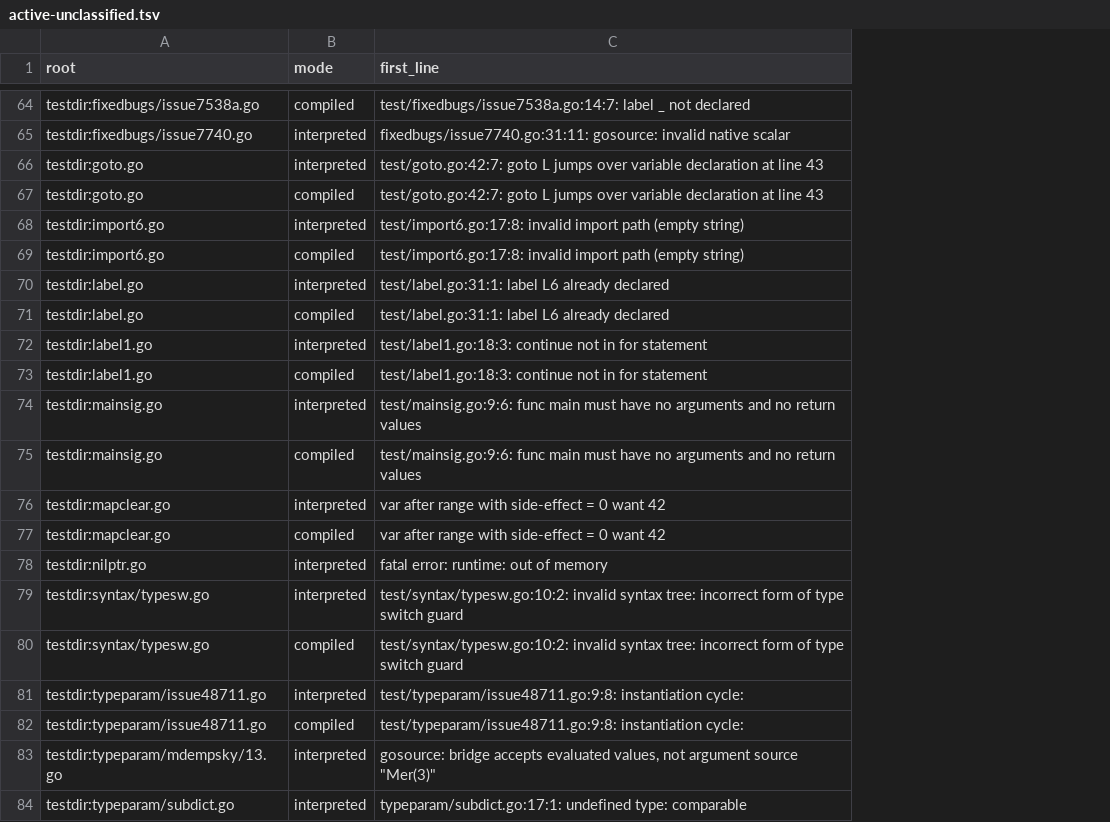
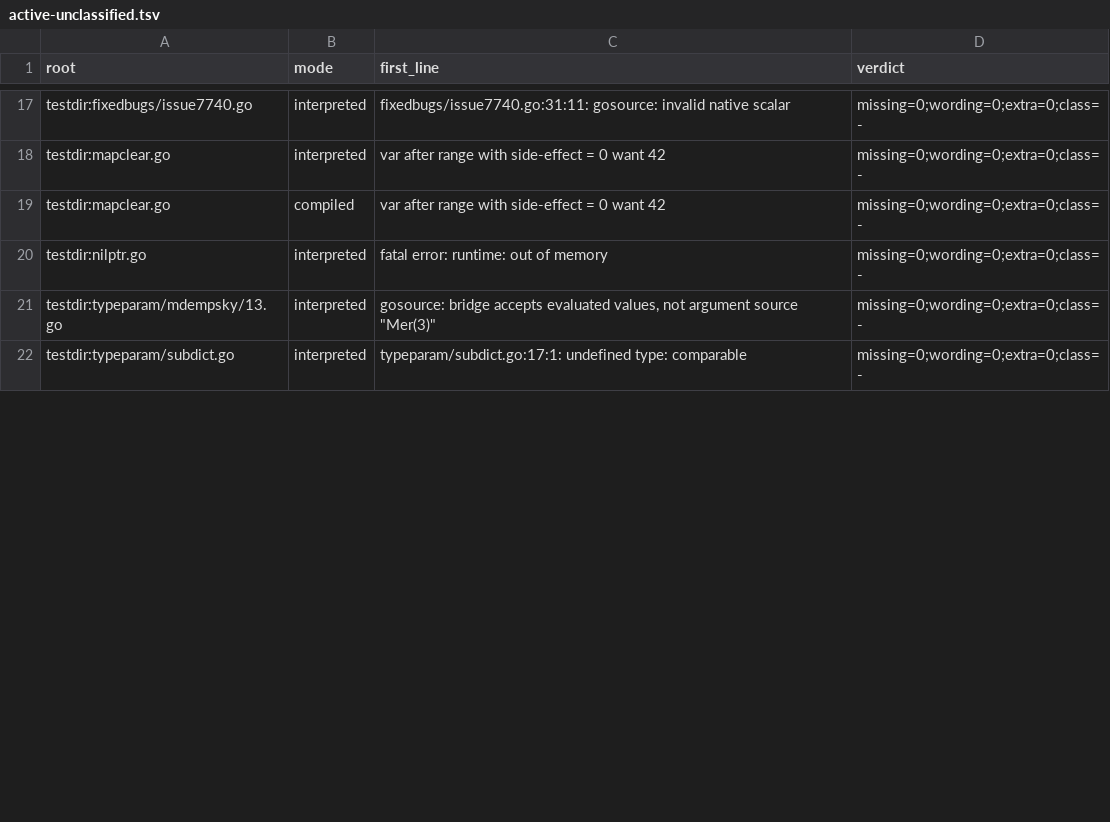
Before and after one commit to qiangli/bashpp-tests, a TSV file: docs/upstream-harness/active-unclassified.tsv, drawn as a sheet; only a part is shown, gaps mark what is left out; removed rows and columns are numbered as before the commit, all else as after; the diff covers the shown part only; the diff names each change by its address in the sheet, - before the commit and + after, or states it on an @@ line.

Commit message:
manifests: Barrier A re-emitted with partition v10.1 from the unchanged Sprint 151 events (verdict column; D1/D2)
owner   v9  → v10.1
151     955 → 856   (96 typechecker roots → 154 by D2: 80 tab-continuation
                     multi-part types.Error rows + 16 assert/trace test-builtin
                     rows; 5 → retained: -m/-d= recipes; 2 unclassified → 151)
152     199 → 198   (1 → retained)
153     151 → 153   (6 run/errorcheckoutput runtime rows from 154; 4 → retained)
154     133 → 192   (+96 typechecker; +30 unclassified rows carrying an
                     errorCheck verdict; −61 → retained; −6 → 153)
unclass  52 → 20    (the remaining 20 are `run` roots with runtime shapes)
retained 39 → 110   (+61 interpreted optimizer-diagnostic rows: -m/-live/
                     -race/-d=<diagnostic> recipes the check interface cannot
                     satisfy — the asmcheck shape; compiled -m rows stay 154)

Every row now carries verdict = missing/wording/extra counts + class read from
the upstream errorCheck output already in the go-test stream. The S154.0 story
file is the todo record.

Sprint: #154
Story: S154.0
Story-ID: 4877afd3a207

```diff
--- a/docs/upstream-harness/active-unclassified.tsv
+++ b/docs/upstream-harness/active-unclassified.tsv
+column D (verdict), rows 17-22: all missing=0;wording=0;extra=0;class=-
-row 64: testdir:fixedbugs/issue7538a.go | compiled | test/fixedbugs/issue7538a.go:14:7: label _ not declared
-row 66: testdir:goto.go | interpreted | test/goto.go:42:7: goto L jumps over variable declaration at line 43
-row 67: testdir:goto.go | compiled | test/goto.go:42:7: goto L jumps over variable declaration at line 43
-row 68: testdir:import6.go | interpreted | test/import6.go:17:8: invalid import path (empty string)
-row 69: testdir:import6.go | compiled | test/import6.go:17:8: invalid import path (empty string)
-row 70: testdir:label.go | interpreted | test/label.go:31:1: label L6 already declared
-row 71: testdir:label.go | compiled | test/label.go:31:1: label L6 already declared
-row 72: testdir:label1.go | interpreted | test/label1.go:18:3: continue not in for statement
-row 73: testdir:label1.go | compiled | test/label1.go:18:3: continue not in for statement
-row 74: testdir:mainsig.go | interpreted | test/mainsig.go:9:6: func main must have no arguments and no return values
-row 75: testdir:mainsig.go | compiled | test/mainsig.go:9:6: func main must have no arguments and no return values
-row 79: testdir:syntax/typesw.go | interpreted | test/syntax/typesw.go:10:2: invalid syntax tree: incorrect form of type switch guard
-row 80: testdir:syntax/typesw.go | compiled | test/syntax/typesw.go:10:2: invalid syntax tree: incorrect form of type switch guard
-row 81: testdir:typeparam/issue48711.go | interpreted | test/typeparam/issue48711.go:9:8: instantiation cycle:
-row 82: testdir:typeparam/issue48711.go | compiled | test/typeparam/issue48711.go:9:8: instantiation cycle:
```
Also changed, not shown: 47 removed rows elsewhere in this file, docs/upstream-harness/active-rootlists.tsv, docs/upstream-harness/active-summary.tsv, 6 other files.
